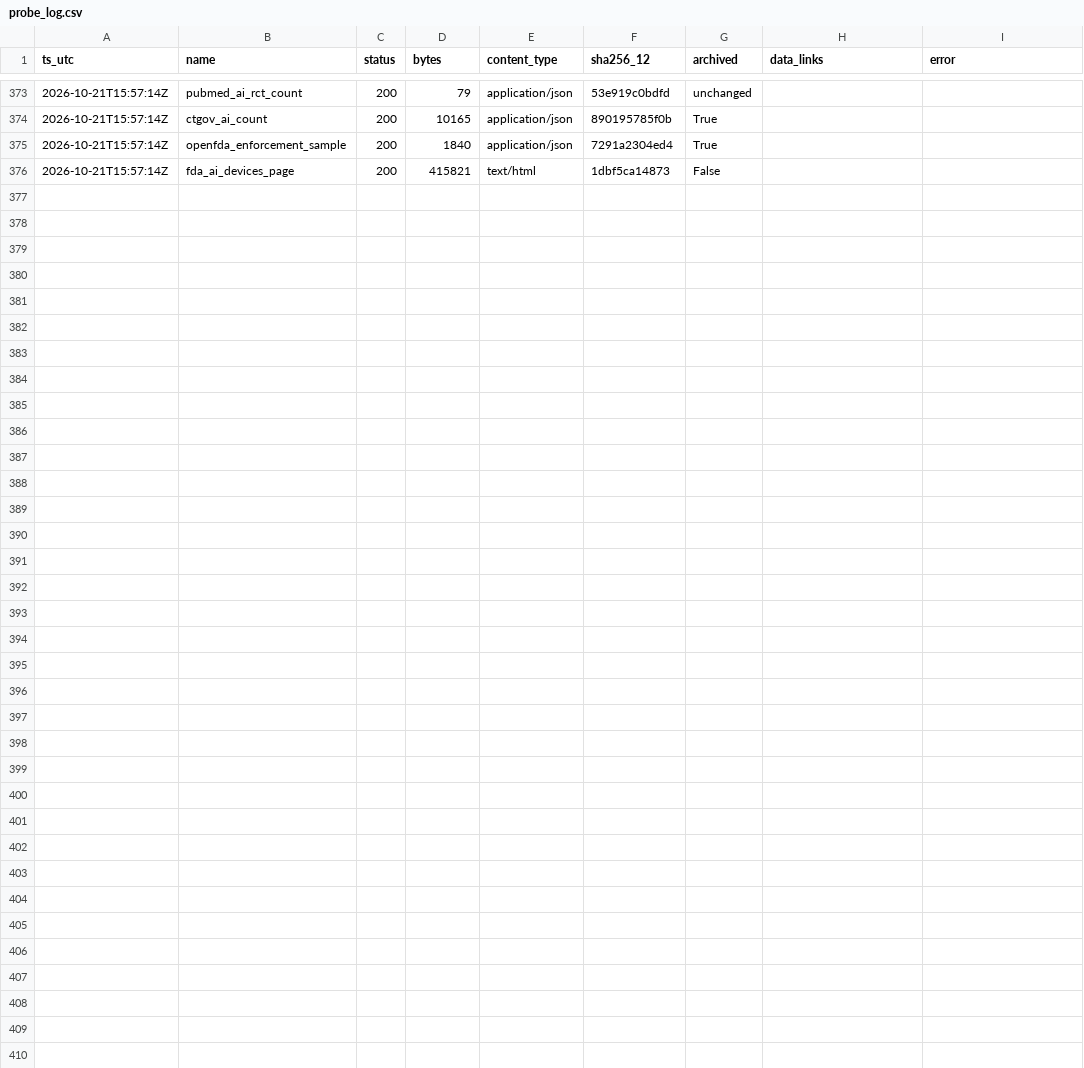
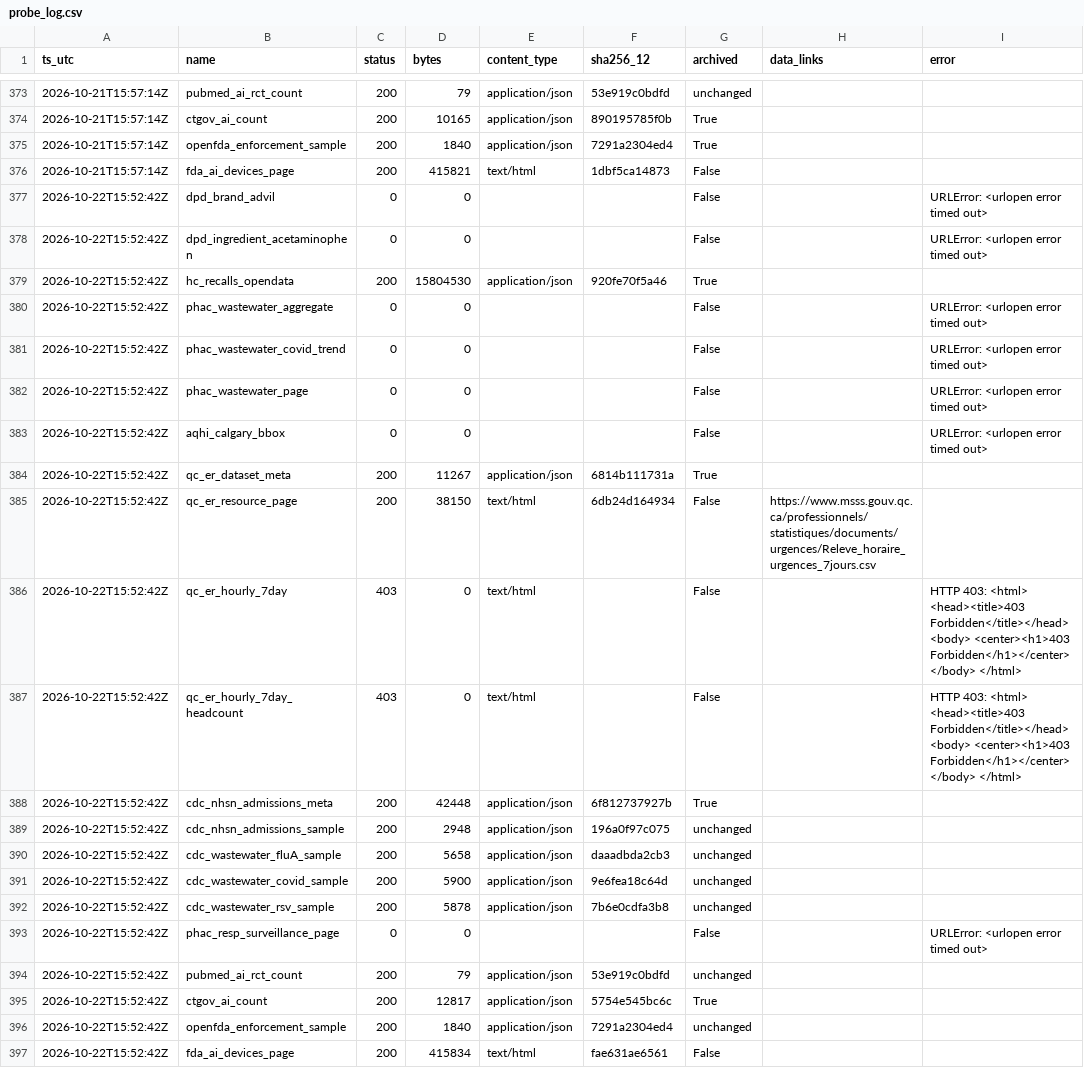
Before and after one commit to fb-121/canada-health-signals, a CSV file: data/probe_log.csv, drawn as a sheet; only a part is shown, gaps mark what is left out.

Commit message:
data: daily snapshot 2026-10-22

```diff
--- a/data/probe_log.csv
+++ b/data/probe_log.csv
@@ -376 +376,22 @@ ts_utc,name,status,bytes,content_type,sha256_12,archived,data_links,error
 2026-10-21T15:57:14Z,fda_ai_devices_page,200,415821,text/html,1dbf5ca14873,False,,
+2026-10-22T15:52:42Z,dpd_brand_advil,0,0,,,False,,URLError: <urlopen error timed out>
+2026-10-22T15:52:42Z,dpd_ingredient_acetaminophen,0,0,,,False,,URLError: <urlopen error timed out>
+2026-10-22T15:52:42Z,hc_recalls_opendata,200,15804530,application/json,920fe70f5a46,True,,
+2026-10-22T15:52:42Z,phac_wastewater_aggregate,0,0,,,False,,URLError: <urlopen error timed out>
+2026-10-22T15:52:42Z,phac_wastewater_covid_trend,0,0,,,False,,URLError: <urlopen error timed out>
+2026-10-22T15:52:42Z,phac_wastewater_page,0,0,,,False,,URLError: <urlopen error timed out>
+2026-10-22T15:52:42Z,aqhi_calgary_bbox,0,0,,,False,,URLError: <urlopen error timed out>
+2026-10-22T15:52:42Z,qc_er_dataset_meta,200,11267,application/json,6814b111731a,True,,
+2026-10-22T15:52:42Z,qc_er_resource_page,200,38150,text/html,6db24d164934,False,https://www.msss.gouv.qc.ca/professionnels/statistiques/documents/urgences/Releve_horaire_urgences_7jours.csv,
+2026-10-22T15:52:42Z,qc_er_hourly_7day,403,0,text/html,,False,,HTTP 403: <html> <head><title>403 Forbidden</title></head> <body> <center><h1>403 Forbidden</h1></center> </body> </html>
+2026-10-22T15:52:42Z,qc_er_hourly_7day_headcount,403,0,text/html,,False,,HTTP 403: <html> <head><title>403 Forbidden</title></head> <body> <center><h1>403 Forbidden</h1></center> </body> </html>
+2026-10-22T15:52:42Z,cdc_nhsn_admissions_meta,200,42448,application/json,6f812737927b,True,,
+2026-10-22T15:52:42Z,cdc_nhsn_admissions_sample,200,2948,application/json,196a0f97c075,unchanged,,
+2026-10-22T15:52:42Z,cdc_wastewater_fluA_sample,200,5658,application/json,daaadbda2cb3,unchanged,,
+2026-10-22T15:52:42Z,cdc_wastewater_covid_sample,200,5900,application/json,9e6fea18c64d,unchanged,,
+2026-10-22T15:52:42Z,cdc_wastewater_rsv_sample,200,5878,application/json,7b6e0cdfa3b8,unchanged,,
+2026-10-22T15:52:42Z,phac_resp_surveillance_page,0,0,,,False,,URLError: <urlopen error timed out>
+2026-10-22T15:52:42Z,pubmed_ai_rct_count,200,79,application/json,53e919c0bdfd,unchanged,,
+2026-10-22T15:52:42Z,ctgov_ai_count,200,12817,application/json,5754e545bc6c,True,,
+2026-10-22T15:52:42Z,openfda_enforcement_sample,200,1840,application/json,7291a2304ed4,unchanged,,
+2026-10-22T15:52:42Z,fda_ai_devices_page,200,415834,text/html,fae631ae6561,False,,
```
Also changed, not shown: data/ai/year_counts.csv, 6 other files.
